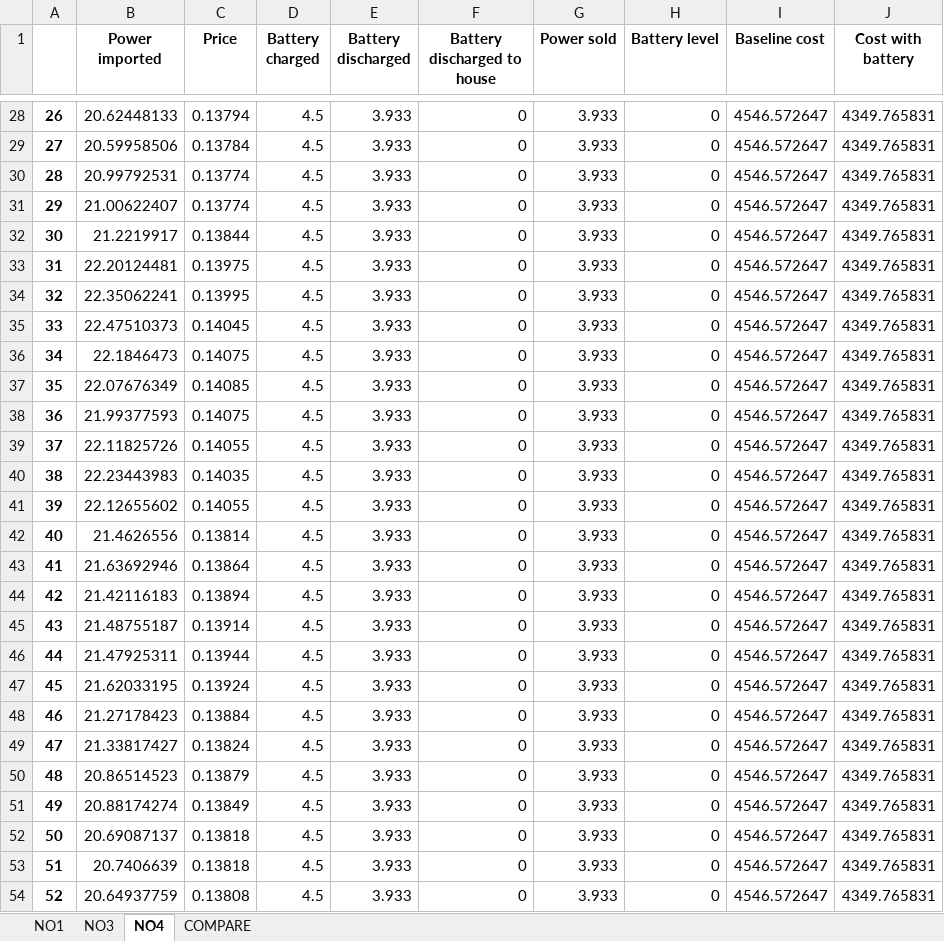
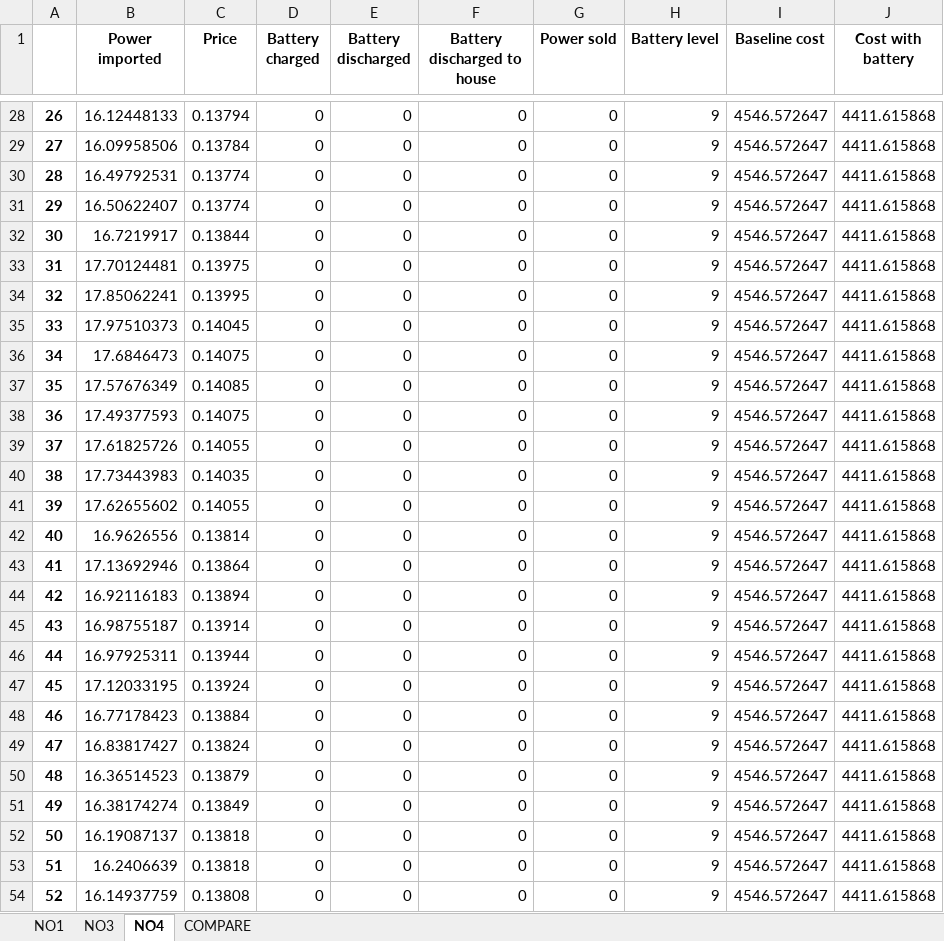
Before and after one commit to jongitoba/big-boi-thesis, an Excel workbook: Test battery data.xlsx, sheet NO4, drawn as a sheet; only a part is shown, gaps mark what is left out; values as stored, in another font and other column widths than the file's, no borders; the diff covers the shown part only; the diff names each change by its address in the sheet, - before the commit and + after, or states it on an @@ line.

Commit message:
Some changes to selling power equation

```diff
--- a/Test battery data.xlsx (sheet NO4)
+++ b/Test battery data.xlsx (sheet NO4)
-B28 (Power imported): 20.62448133
+B28 (Power imported): 16.12448133
-D28:D54 (Battery charged): 4.5
+D28:D54 (Battery charged): 0
-E28:E54 (Battery discharged): 3.933
+E28:E54 (Battery discharged): 0
-G28:G54 (Power sold): 3.933
+G28:G54 (Power sold): 0
-H28:H54 (Battery level): 0
+H28:H54 (Battery level): 9
-J28:J54 (Cost with battery): 4349.765831
+J28:J54 (Cost with battery): 4411.615868
-B29 (Power imported): 20.59958506
+B29 (Power imported): 16.09958506
-B30 (Power imported): 20.99792531
+B30 (Power imported): 16.49792531
-B31 (Power imported): 21.00622407
+B31 (Power imported): 16.50622407
-B32 (Power imported): 21.2219917
+B32 (Power imported): 16.7219917
-B33 (Power imported): 22.20124481
+B33 (Power imported): 17.70124481
-B34 (Power imported): 22.35062241
+B34 (Power imported): 17.85062241
-B35 (Power imported): 22.47510373
+B35 (Power imported): 17.97510373
-B36 (Power imported): 22.1846473
+B36 (Power imported): 17.6846473
-B37 (Power imported): 22.07676349
+B37 (Power imported): 17.57676349
-B38 (Power imported): 21.99377593
+B38 (Power imported): 17.49377593
-B39 (Power imported): 22.11825726
+B39 (Power imported): 17.61825726
-B40 (Power imported): 22.23443983
+B40 (Power imported): 17.73443983
-B41 (Power imported): 22.12655602
+B41 (Power imported): 17.62655602
-B42 (Power imported): 21.4626556
+B42 (Power imported): 16.9626556
-B43 (Power imported): 21.63692946
+B43 (Power imported): 17.13692946
-B44 (Power imported): 21.42116183
+B44 (Power imported): 16.92116183
-B45 (Power imported): 21.48755187
+B45 (Power imported): 16.98755187
-B46 (Power imported): 21.47925311
+B46 (Power imported): 16.97925311
-B47 (Power imported): 21.62033195
+B47 (Power imported): 17.12033195
-B48 (Power imported): 21.27178423
+B48 (Power imported): 16.77178423
-B49 (Power imported): 21.33817427
+B49 (Power imported): 16.83817427
-B50 (Power imported): 20.86514523
+B50 (Power imported): 16.36514523
-B51 (Power imported): 20.88174274
+B51 (Power imported): 16.38174274
-B52 (Power imported): 20.69087137
+B52 (Power imported): 16.19087137
-B53 (Power imported): 20.7406639
+B53 (Power imported): 16.2406639
-B54 (Power imported): 20.64937759
+B54 (Power imported): 16.14937759
```
Also changed, not shown: 1699 edited cells elsewhere in this sheet, sheet NO3, sheet NO1, 1 other file.
